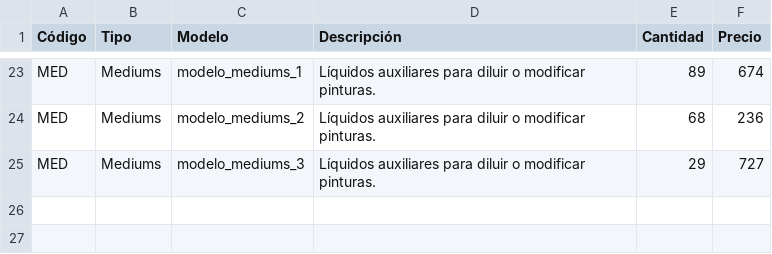
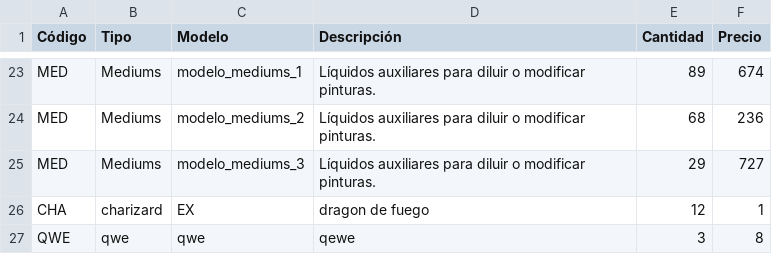
Before and after one commit to CostaJoaco/Repo_Obl_SO, a CSV file: productos.csv, drawn as a sheet; only a part is shown, gaps mark what is left out.

```diff
--- a/productos.csv
+++ b/productos.csv
@@ -25 +25,3 @@ MED,Mediums,modelo_mediums_2,Líquidos auxiliares para diluir o modificar pintur
 MED,Mediums,modelo_mediums_3,Líquidos auxiliares para diluir o modificar pinturas.,29,727
+CHA,charizard,EX,dragon de fuego,12,1
+QWE,qwe,qwe,qewe,3,8
```
Also changed, not shown: 1 other file.
